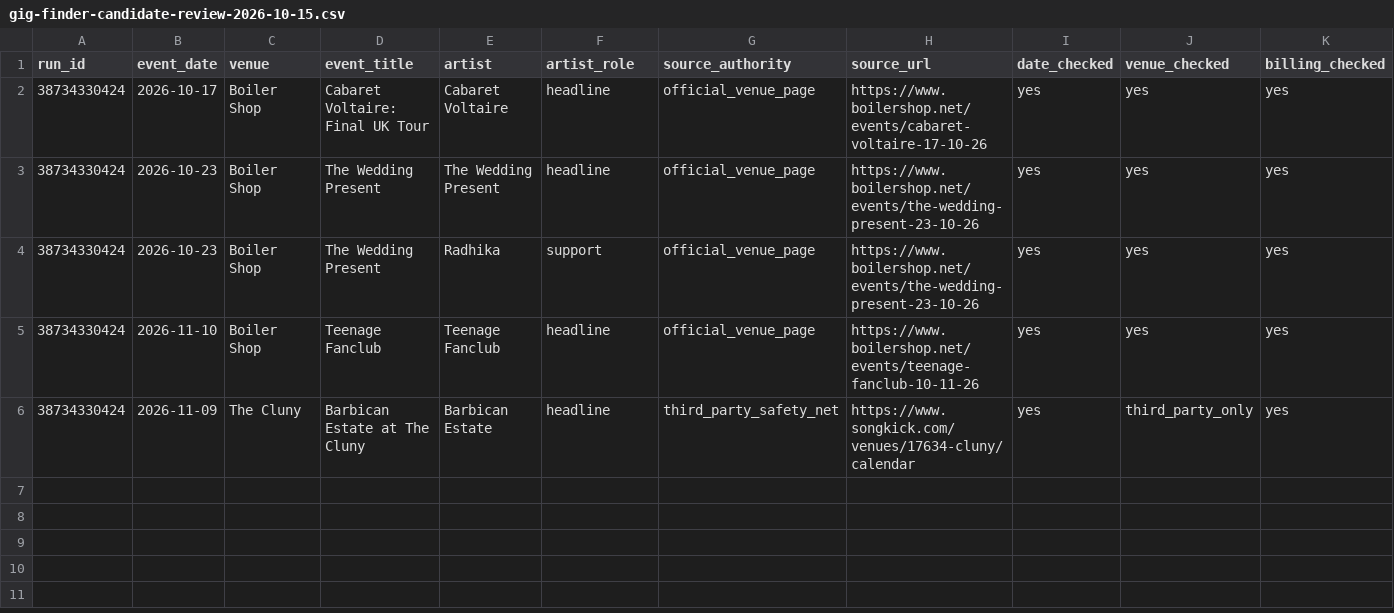
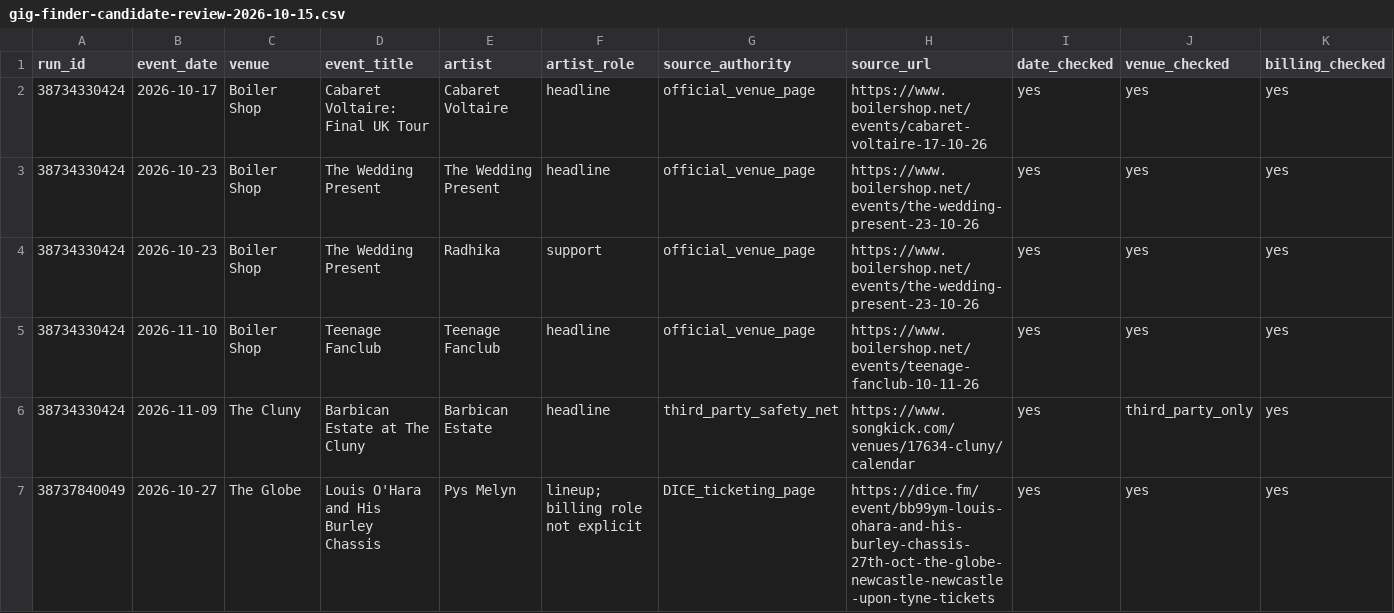
Before and after one commit to nickelliottgreaves-dot/riley-coe-pipeline, a CSV file: artifacts/manual-review/gig-finder-candidate-review-2026-10-15.csv, drawn as a sheet; only a part is shown; rows hold the shown columns only; the diff names each change by its address in the sheet, - before the commit and + after, or states it on an @@ line.

Commit message:
Manually review Pys Melyn listing on The Globe DICE event page

```diff
--- a/artifacts/manual-review/gig-finder-candidate-review-2026-10-15.csv
+++ b/artifacts/manual-review/gig-finder-candidate-review-2026-10-15.csv
+row 7: 38737840049 | 2026-10-27 | The Globe | Louis O'Hara and His Burley Chassis | Pys Melyn | lineup; billing role not explicit | DICE_ticketing_page | https://dice.fm/event/bb99ym-louis-ohara-and-his-burley-chassis-27th-oct-the-globe-newcastle-newcastle-upon-tyne-tickets | yes | yes | yes
```
